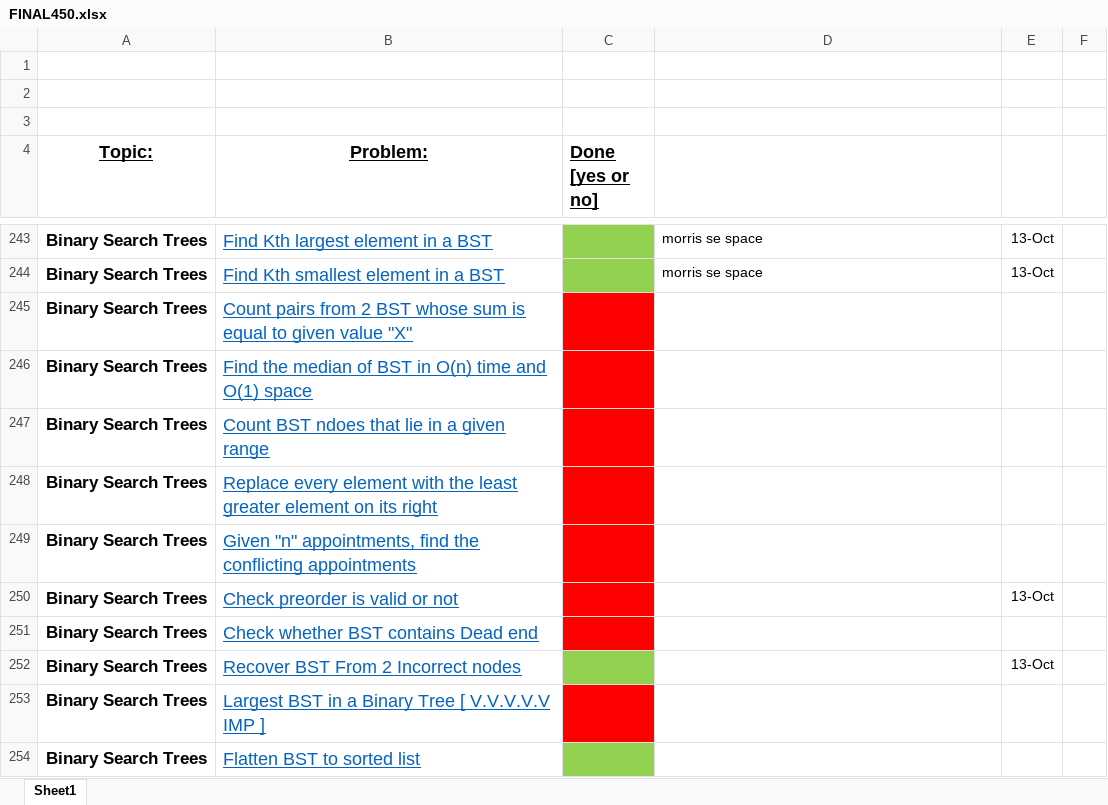
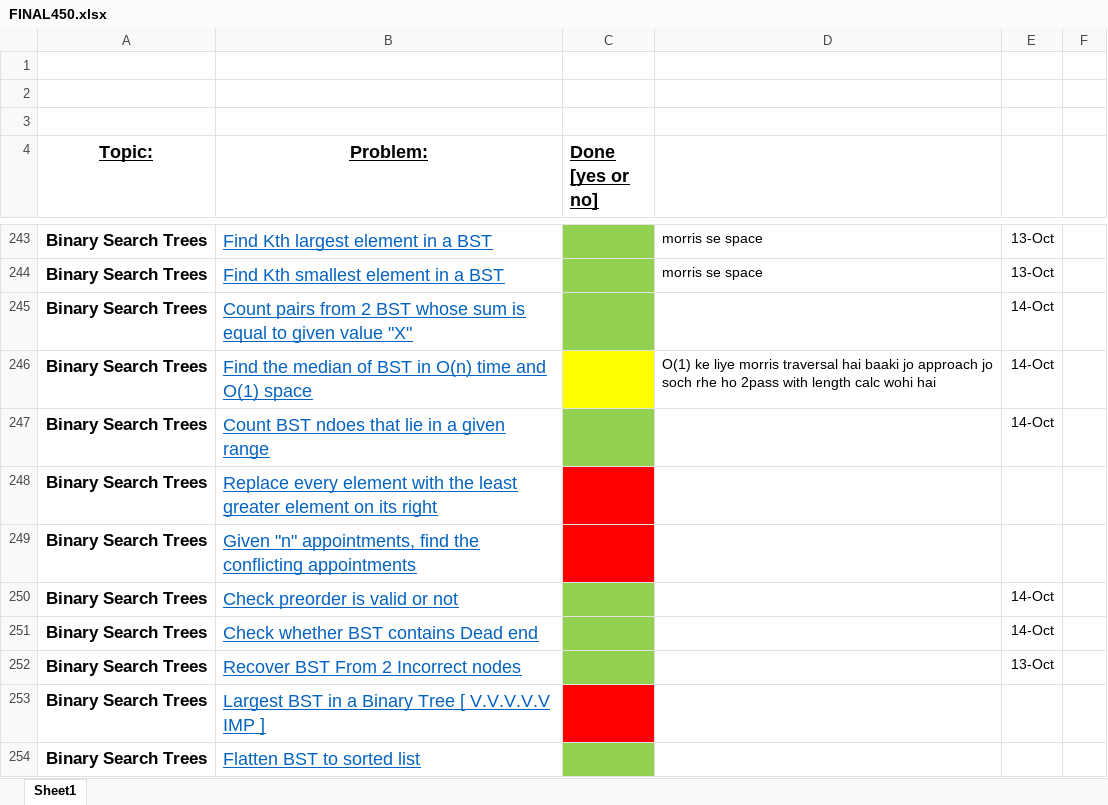
Before and after one commit to KisloTAooAnkit/Python-Programs, an Excel workbook: FINAL450.xlsx, sheet Sheet1, drawn as a sheet; only a part is shown, gaps mark what is left out; values as stored, in another font and other column widths than the file's, no borders; the diff names each change by its address in the sheet, - before the commit and + after, or states it on an @@ line.

```diff
--- a/FINAL450.xlsx (sheet Sheet1)
+++ b/FINAL450.xlsx (sheet Sheet1)
-C245 fill: #FF0000
+C245 fill: #92D050
-E245:E247: (empty)
+E245:E247: 14-Oct
-C246 fill: #FF0000
+C246 fill: #FFFF00
-D246: (empty)
+D246: O(1) ke liye morris traversal hai baaki jo approach jo soch rhe ho 2pass with length calc wohi hai
-C247 fill: #FF0000
+C247 fill: #92D050
-C250:C251 fill: #FF0000
+C250:C251 fill: #92D050
-E250: 13-Oct
+E250: 14-Oct
-E251: (empty)
+E251: 14-Oct
```
Also changed, not shown: 6 other files.
